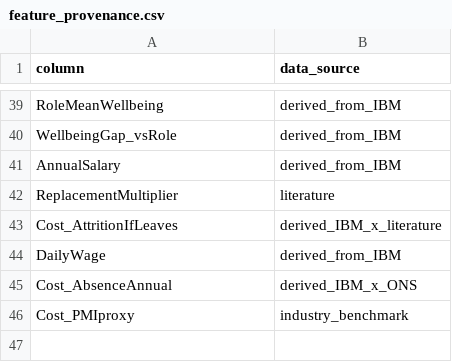
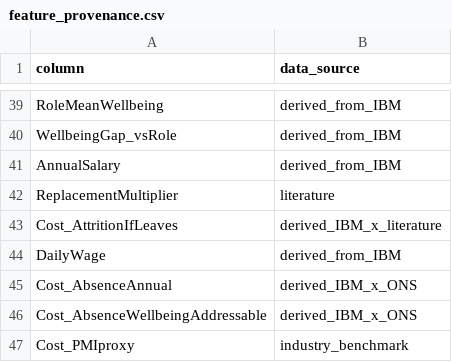
Before and after one commit to Abhi4091-art/Wellmatch-Ltd, a CSV file: outputs/tables/feature_provenance.csv, drawn as a sheet; only a part is shown, gaps mark what is left out; the diff names each change by its address in the sheet, - before the commit and + after, or states it on an @@ line.

```diff
--- a/outputs/tables/feature_provenance.csv
+++ b/outputs/tables/feature_provenance.csv
+row 46: Cost_AbsenceWellbeingAddressable | derived_IBM_x_ONS
```
Also changed, not shown: outputs/tables/roi_parameters.csv.
